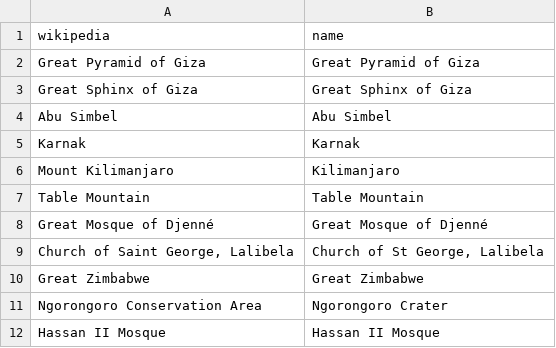
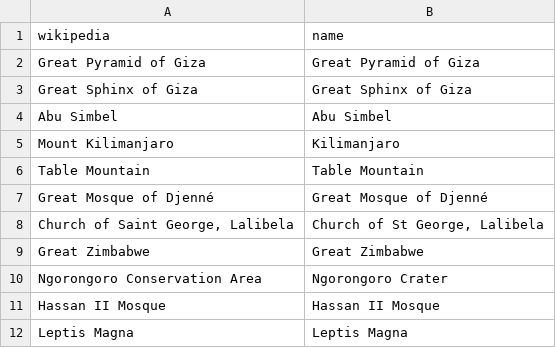
Before and after one commit to lorien-danger/knack-landmarks, a TSV file: build/landmarks.tsv, drawn as a sheet; only a part is shown; the shorter side is filled out with more unchanged rows; the diff names each change by its address in the sheet, - before the commit and + after, or states it on an @@ line.

```diff
--- a/build/landmarks.tsv
+++ b/build/landmarks.tsv
-row 5: Karnak | Karnak
```
Also changed, not shown: 6 other files.
